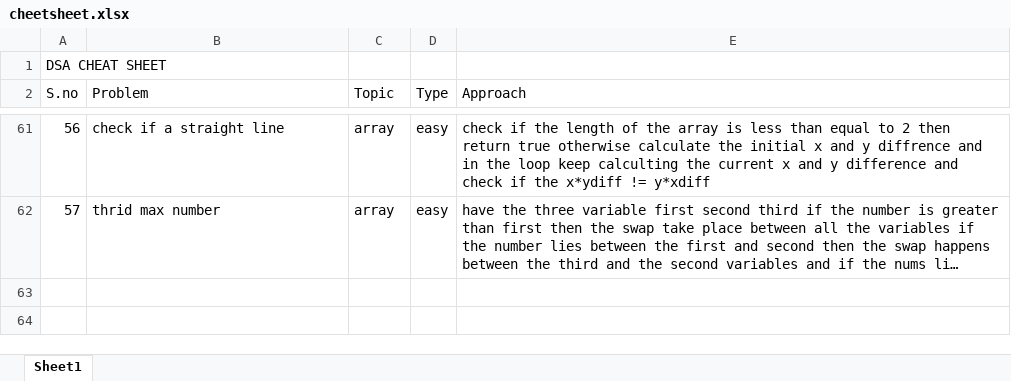
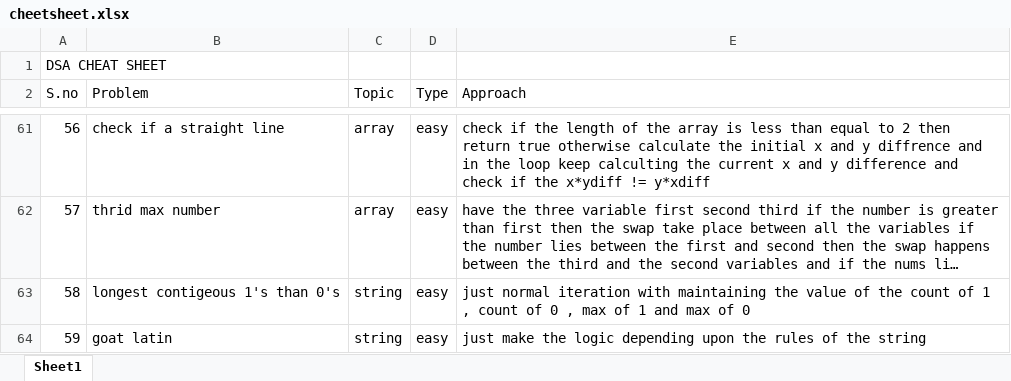
Before and after one commit to JaiBhalla03/dsa, an Excel workbook: cheetsheet.xlsx, sheet Sheet1, drawn as a sheet; only a part is shown, gaps mark what is left out; long unchanged cells end in …; values as stored, in another font and other column widths than the file's, no borders; the diff names each change by its address in the sheet, - before the commit and + after, or states it on an @@ line.

```diff
--- a/cheetsheet.xlsx (sheet Sheet1)
+++ b/cheetsheet.xlsx (sheet Sheet1)
+row 63: 58 | longest contigeous 1's than 0's | string | easy | just normal iteration with maintaining the value of the count of 1 , count of 0 , max of 1 and max of 0
+row 64: 59 | goat latin | string | easy | just make the logic depending upon the rules of the string
```
Also changed, not shown: 3 other files.
